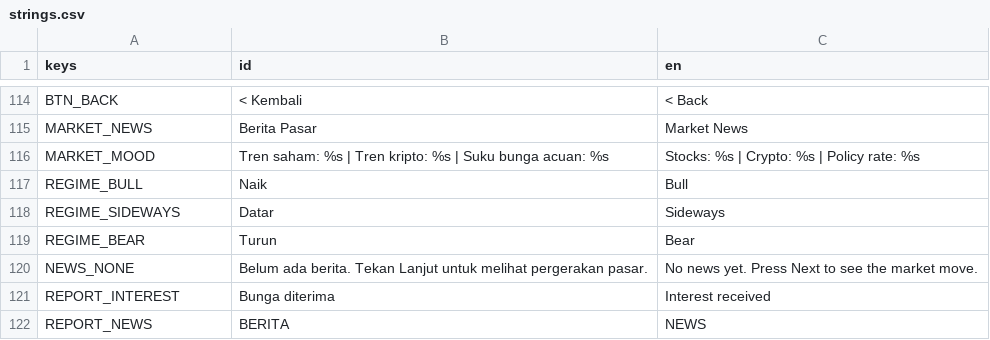
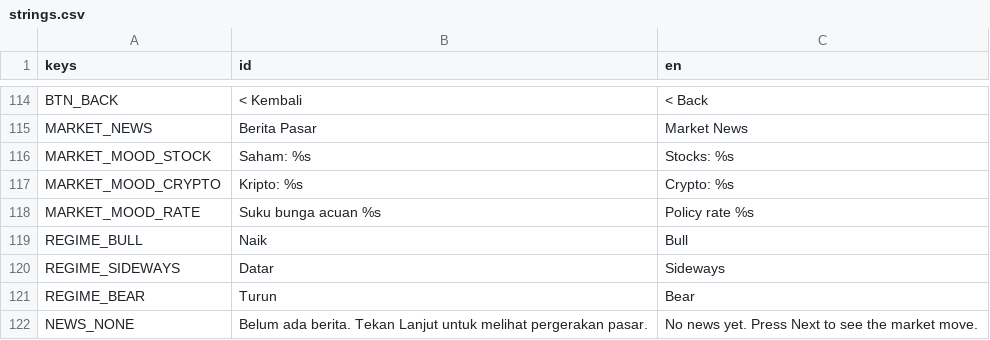
Before and after one commit to FachruDev/CuanQuest, a CSV file: localization/strings.csv, drawn as a sheet; only a part is shown, gaps mark what is left out; the shorter side is filled out with more unchanged rows.

```diff
--- a/localization/strings.csv
+++ b/localization/strings.csv
@@ -115,3 +115,5 @@ BTN_BACK,< Kembali,< Back
 MARKET_NEWS,Berita Pasar,Market News
-MARKET_MOOD,Tren saham: %s | Tren kripto: %s | Suku bunga acuan: %s,Stocks: %s | Crypto: %s | Policy rate: %s
+MARKET_MOOD_STOCK,Saham: %s,Stocks: %s
+MARKET_MOOD_CRYPTO,Kripto: %s,Crypto: %s
+MARKET_MOOD_RATE,Suku bunga acuan %s,Policy rate %s
 REGIME_BULL,Naik,Bull
```
Also changed, not shown: 46 other files.
